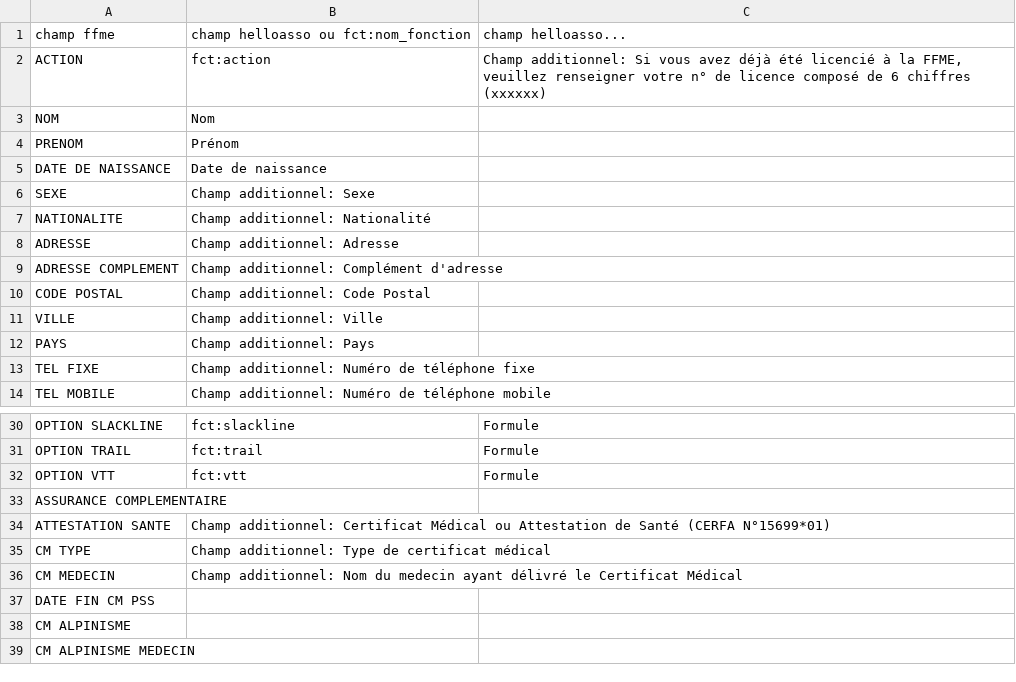
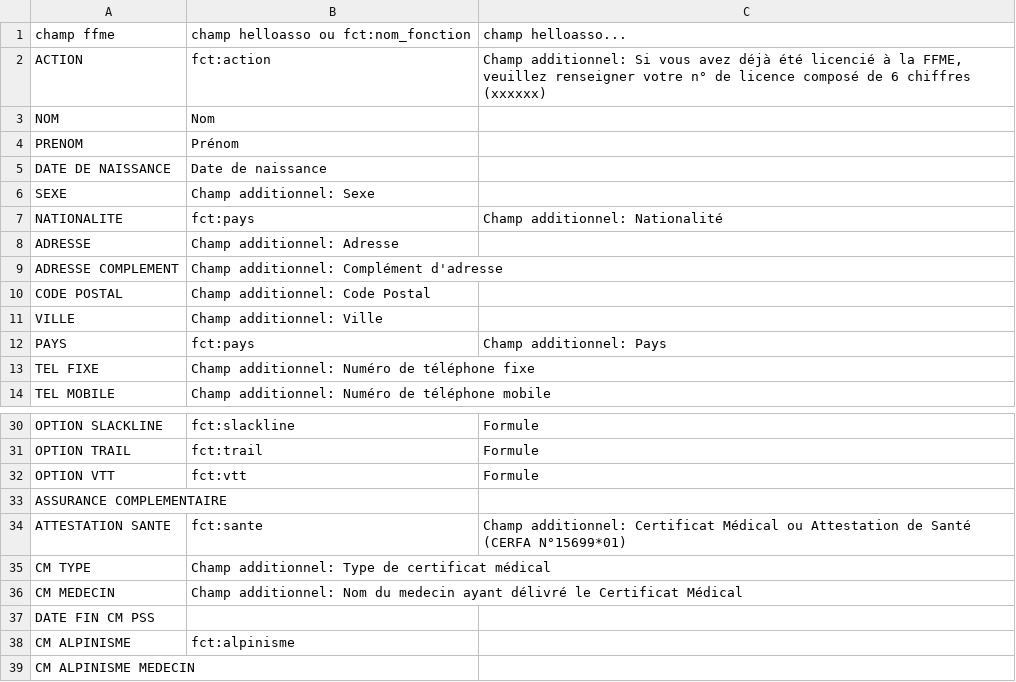
Before and after one commit to popiet/chaviroc-hello2ffme, a CSV file: etc/hello2ffme.csv, drawn as a sheet; only a part is shown, gaps mark what is left out.

Commit message:
gestion pays, attestation santé et alpinisme

```diff
--- a/etc/hello2ffme.csv
+++ b/etc/hello2ffme.csv
@@ -6,3 +6,3 @@ DATE DE NAISSANCE;Date de naissance
 SEXE;Champ additionnel: Sexe
-NATIONALITE;Champ additionnel: Nationalité
+NATIONALITE;fct:pays;Champ additionnel: Nationalité
 ADRESSE;Champ additionnel: Adresse
@@ -11,3 +11,3 @@ CODE POSTAL;Champ additionnel: Code Postal
 VILLE;Champ additionnel: Ville
-PAYS;Champ additionnel: Pays
+PAYS;fct:pays;Champ additionnel: Pays
 TEL FIXE;Champ additionnel: Numéro de téléphone fixe
@@ -33,3 +33,3 @@ OPTION VTT;fct:vtt;Formule
 ASSURANCE COMPLEMENTAIRE;
-ATTESTATION SANTE;Champ additionnel: Certificat Médical ou Attestation de Santé (CERFA N°15699*01)
+ATTESTATION SANTE;fct:sante;Champ additionnel: Certificat Médical ou Attestation de Santé (CERFA N°15699*01)
 CM TYPE;Champ additionnel: Type de certificat médical
@@ -37,3 +37,3 @@ CM MEDECIN;Champ additionnel: Nom du medecin ayant délivré le Certificat Médi
 DATE FIN CM PSS;
-CM ALPINISME;
+CM ALPINISME;fct:alpinisme;
 CM ALPINISME MEDECIN;
```
Also changed, not shown: 4 other files.
